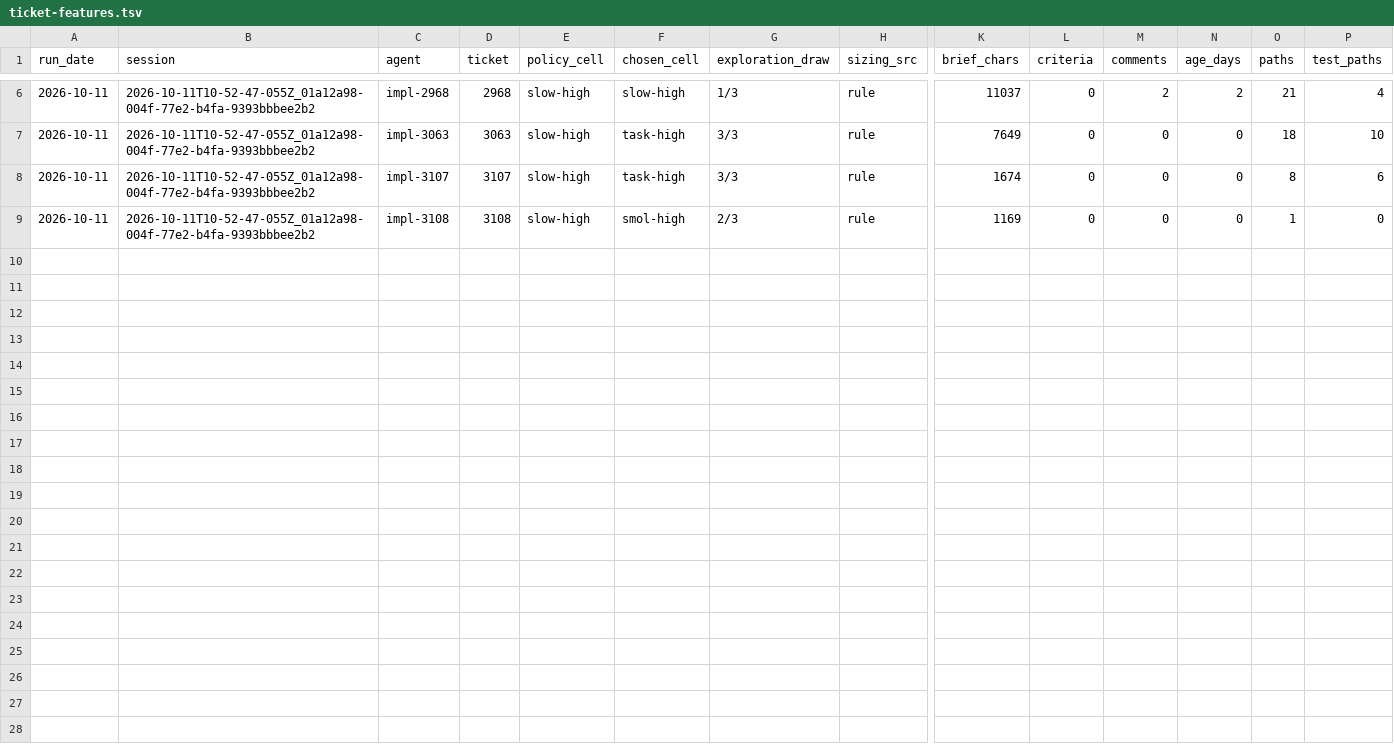
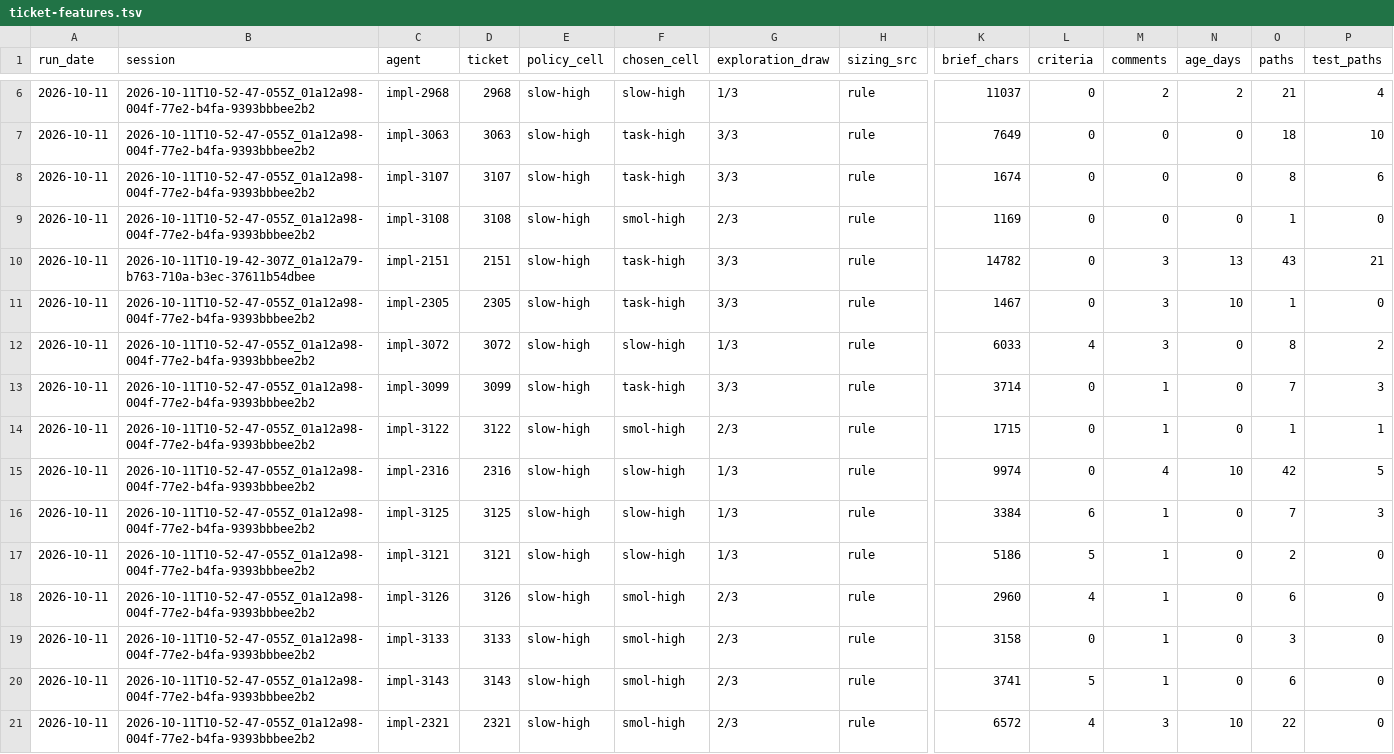
Before and after one commit to feigi/fleet-plugin, a TSV file: docs/metrics/ticket-features.tsv, drawn as a sheet; only a part is shown, gaps mark what is left out; rows hold the shown columns only; the diff names each change by its address in the sheet, - before the commit and + after, or states it on an @@ line.

```diff
--- a/docs/metrics/ticket-features.tsv
+++ b/docs/metrics/ticket-features.tsv
+row 10: 2026-10-11 | 2026-10-11T10-19-42-307Z_01a12a79-b763-710a-b3ec-37611b54dbee | impl-2151 | 2151 | slow-high | task-high | 3/3 | rule | 14782 | 0 | 3 | 13 | 43 | 21
+row 11: 2026-10-11 | 2026-10-11T10-52-47-055Z_01a12a98-004f-77e2-b4fa-9393bbbee2b2 | impl-2305 | 2305 | slow-high | task-high | 3/3 | rule | 1467 | 0 | 3 | 10 | 1 | 0
+row 12: 2026-10-11 | 2026-10-11T10-52-47-055Z_01a12a98-004f-77e2-b4fa-9393bbbee2b2 | impl-3072 | 3072 | slow-high | slow-high | 1/3 | rule | 6033 | 4 | 3 | 0 | 8 | 2
+row 13: 2026-10-11 | 2026-10-11T10-52-47-055Z_01a12a98-004f-77e2-b4fa-9393bbbee2b2 | impl-3099 | 3099 | slow-high | task-high | 3/3 | rule | 3714 | 0 | 1 | 0 | 7 | 3
+row 14: 2026-10-11 | 2026-10-11T10-52-47-055Z_01a12a98-004f-77e2-b4fa-9393bbbee2b2 | impl-3122 | 3122 | slow-high | smol-high | 2/3 | rule | 1715 | 0 | 1 | 0 | 1 | 1
+row 15: 2026-10-11 | 2026-10-11T10-52-47-055Z_01a12a98-004f-77e2-b4fa-9393bbbee2b2 | impl-2316 | 2316 | slow-high | slow-high | 1/3 | rule | 9974 | 0 | 4 | 10 | 42 | 5
+row 16: 2026-10-11 | 2026-10-11T10-52-47-055Z_01a12a98-004f-77e2-b4fa-9393bbbee2b2 | impl-3125 | 3125 | slow-high | slow-high | 1/3 | rule | 3384 | 6 | 1 | 0 | 7 | 3
+row 17: 2026-10-11 | 2026-10-11T10-52-47-055Z_01a12a98-004f-77e2-b4fa-9393bbbee2b2 | impl-3121 | 3121 | slow-high | slow-high | 1/3 | rule | 5186 | 5 | 1 | 0 | 2 | 0
+row 18: 2026-10-11 | 2026-10-11T10-52-47-055Z_01a12a98-004f-77e2-b4fa-9393bbbee2b2 | impl-3126 | 3126 | slow-high | smol-high | 2/3 | rule | 2960 | 4 | 1 | 0 | 6 | 0
+row 19: 2026-10-11 | 2026-10-11T10-52-47-055Z_01a12a98-004f-77e2-b4fa-9393bbbee2b2 | impl-3133 | 3133 | slow-high | smol-high | 2/3 | rule | 3158 | 0 | 1 | 0 | 3 | 0
+row 20: 2026-10-11 | 2026-10-11T10-52-47-055Z_01a12a98-004f-77e2-b4fa-9393bbbee2b2 | impl-3143 | 3143 | slow-high | smol-high | 2/3 | rule | 3741 | 5 | 1 | 0 | 6 | 0
+row 21: 2026-10-11 | 2026-10-11T10-52-47-055Z_01a12a98-004f-77e2-b4fa-9393bbbee2b2 | impl-2321 | 2321 | slow-high | smol-high | 2/3 | rule | 6572 | 4 | 3 | 10 | 22 | 0
```
Also changed, not shown: docs/metrics/tier-outcomes.tsv, 1 other file.
